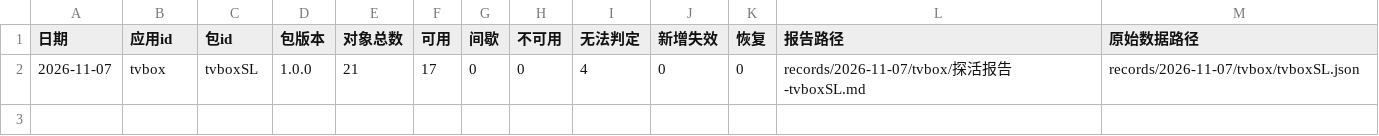
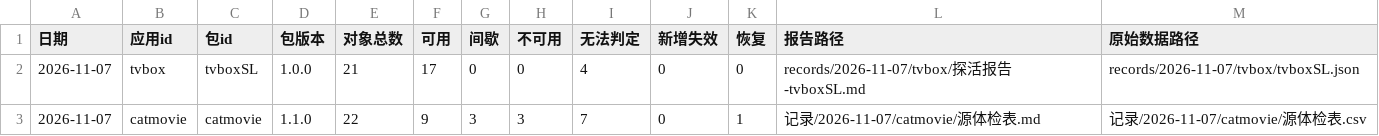
Before and after one commit to SL-learn/SL-Sources, a CSV file: 记录/探活索引.csv, drawn as a sheet.

```diff
--- a/记录/探活索引.csv
+++ b/记录/探活索引.csv
@@ -2 +2,2 @@
 2026-11-07,tvbox,tvboxSL,1.0.0,21,17,0,0,4,0,0,records/2026-11-07/tvbox/探活报告-tvboxSL.md,records/2026-11-07/tvbox/tvboxSL.json
+2026-11-07,catmovie,catmovie,1.1.0,22,9,3,3,7,0,1,记录/2026-11-07/catmovie/源体检表.md,记录/2026-11-07/catmovie/源体检表.csv
```
Also changed, not shown: 记录/版本对照表.csv, 19 other files.
